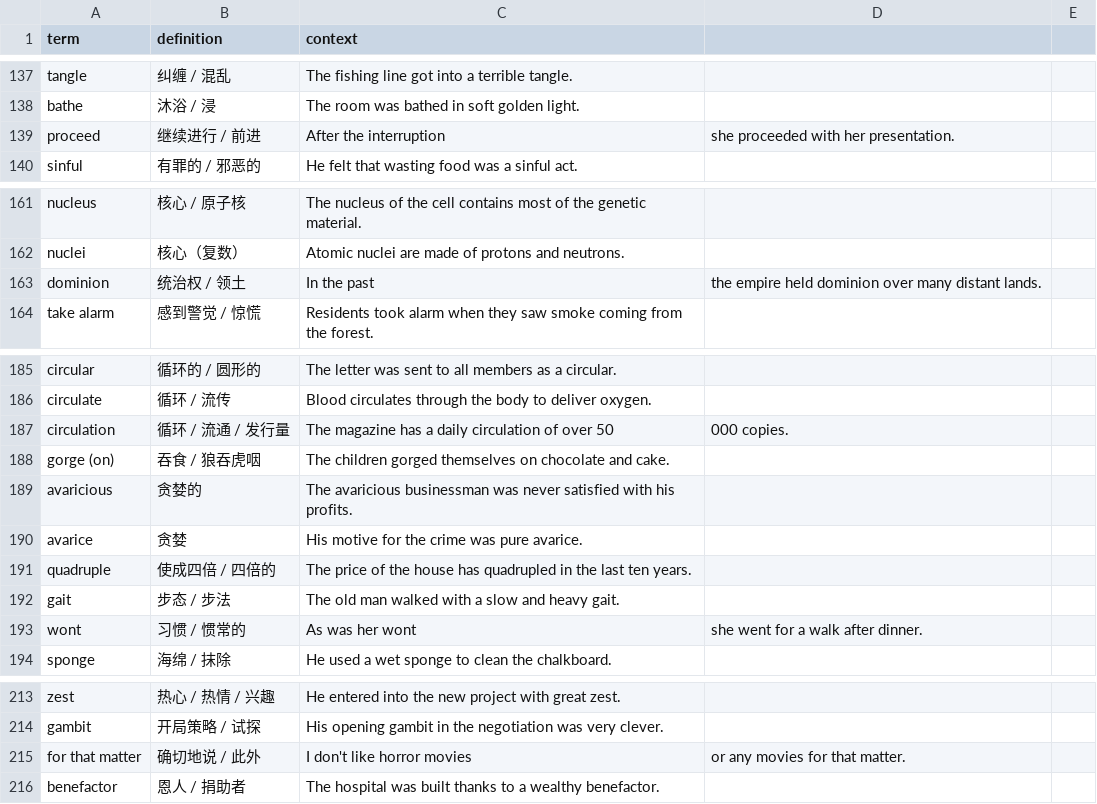
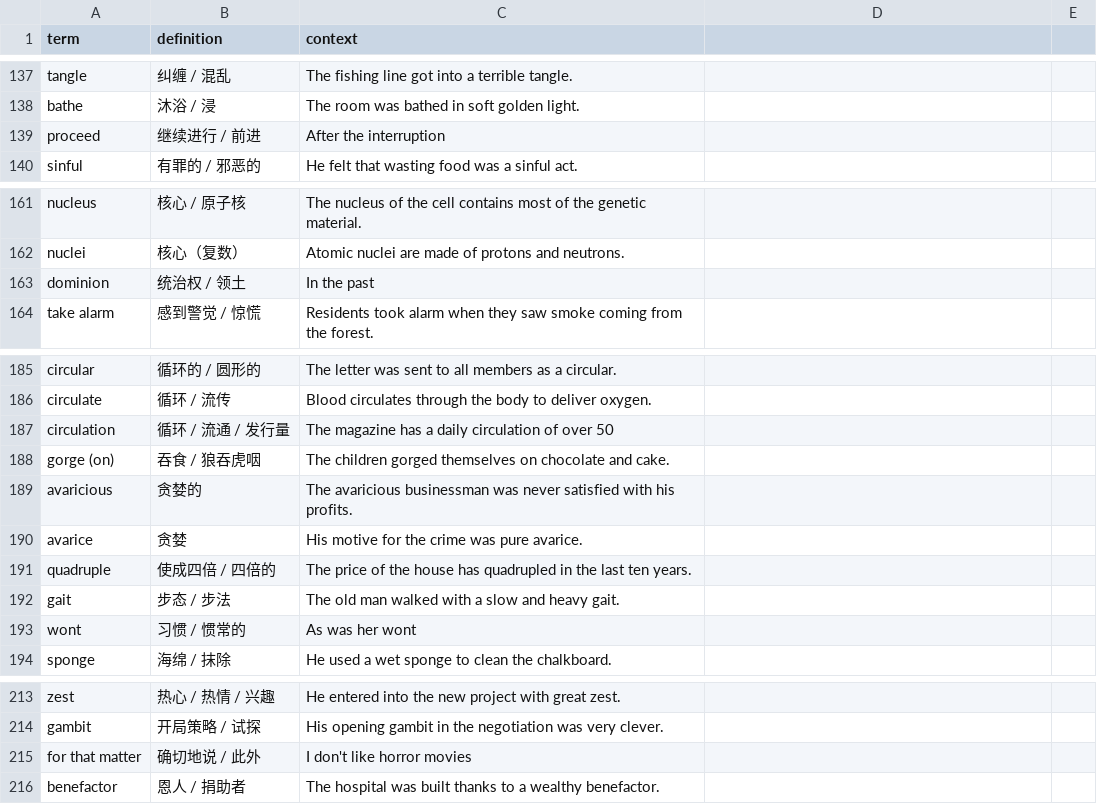
Before and after one commit to ChenhaoMeng/Memorize, a CSV file: data/Unit1.csv, drawn as a sheet; only a part is shown, gaps mark what is left out; the diff covers the shown part only.

```diff
--- a/data/Unit1.csv
+++ b/data/Unit1.csv
@@ -138,3 +138,3 @@ tangle,纠缠 / 混乱,The fishing line got into a terrible tangle.
 bathe,沐浴 / 浸,The room was bathed in soft golden light.
-proceed,继续进行 / 前进,After the interruption, she proceeded with her presentation.
+proceed,继续进行 / 前进,After the interruption
 sinful,有罪的 / 邪恶的,He felt that wasting food was a sinful act.
@@ -162,3 +162,3 @@ nucleus,核心 / 原子核,The nucleus of the cell contains most of the genetic
 nuclei,核心（复数）,Atomic nuclei are made of protons and neutrons.
-dominion,统治权 / 领土,In the past, the empire held dominion over many distant lands.
+dominion,统治权 / 领土,In the past
 take alarm,感到警觉 / 惊慌,Residents took alarm when they saw smoke coming from the forest.
@@ -186,3 +186,3 @@ circular,循环的 / 圆形的,The letter was sent to all members as a circular.
 circulate,循环 / 流传,Blood circulates through the body to deliver oxygen.
-circulation,循环 / 流通 / 发行量,The magazine has a daily circulation of over 50,000 copies.
+circulation,循环 / 流通 / 发行量,The magazine has a daily circulation of over 50
 gorge (on),吞食 / 狼吞虎咽,The children gorged themselves on chocolate and cake.
@@ -192,3 +192,3 @@ quadruple,使成四倍 / 四倍的,The price of the house has quadrupled in the
 gait,步态 / 步法,The old man walked with a slow and heavy gait.
-wont,习惯 / 惯常的,As was her wont, she went for a walk after dinner.
+wont,习惯 / 惯常的,As was her wont
 sponge,海绵 / 抹除,He used a wet sponge to clean the chalkboard.
@@ -214,3 +214,3 @@ zest,热心 / 热情 / 兴趣,He entered into the new project with great zest.
 gambit,开局策略 / 试探,His opening gambit in the negotiation was very clever.
-for that matter,确切地说 / 此外,I don't like horror movies, or any movies for that matter.
+for that matter,确切地说 / 此外,I don't like horror movies
 benefactor,恩人 / 捐助者,The hospital was built thanks to a wealthy benefactor.
```
Also changed, not shown: 10 added rows and 31 edited cells elsewhere in this file.
